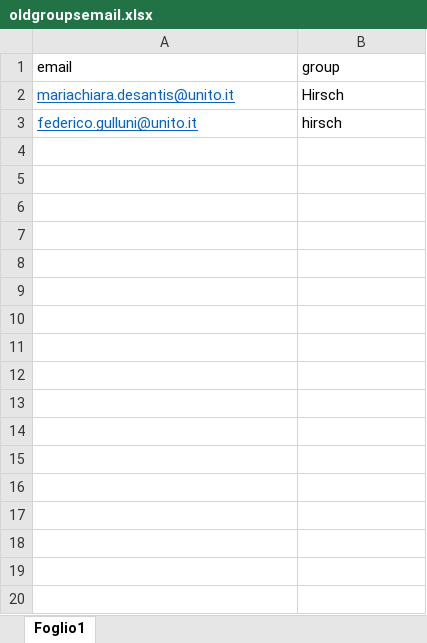
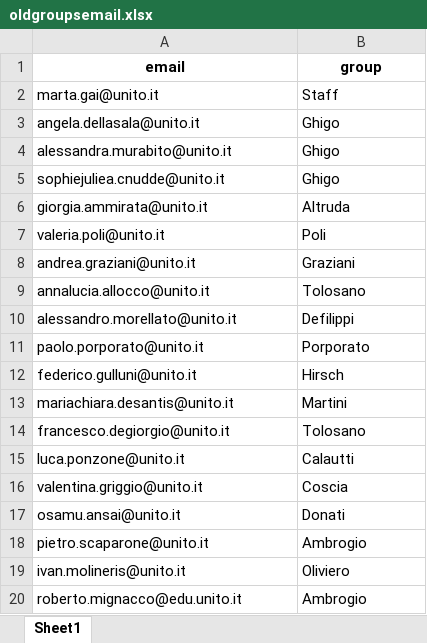
Before and after one commit to moxgreen/BookingMBC, an Excel workbook: server/oldgroupsemail.xlsx, sheet Sheet1, drawn as a sheet; only a part is shown; values as stored, in another font and other column widths than the file's, no borders; removed rows and columns are numbered as before the commit, all else as after; the diff covers the shown part only; the diff names each change by its address in the sheet, - before the commit and + after, or states it on an @@ line.

```diff
--- a/server/oldgroupsemail.xlsx (sheet Sheet1)
+++ b/server/oldgroupsemail.xlsx (sheet Sheet1)
-sheet tab: Foglio1
+sheet tab: Sheet1
@@ A1:B1 bold: off → on, alignment: left → center @@
-row 2: mariachiara.desantis@unito.it | Hirsch
+row 2: marta.gai@unito.it | Staff
+row 3: angela.dellasala@unito.it | Ghigo
+row 4: alessandra.murabito@unito.it | Ghigo
+row 5: sophiejuliea.cnudde@unito.it | Ghigo
+row 6: giorgia.ammirata@unito.it | Altruda
+row 7: valeria.poli@unito.it | Poli
+row 8: andrea.graziani@unito.it | Graziani
+row 9: annalucia.allocco@unito.it | Tolosano
+row 10: alessandro.morellato@unito.it | Defilippi
+row 11: paolo.porporato@unito.it | Porporato
@@ A12 underline: on → off, text colour: #0563C1 → black @@
-B12 (group): hirsch
+B12 (group): Hirsch
+row 13: mariachiara.desantis@unito.it | Martini
+row 14: francesco.degiorgio@unito.it | Tolosano
+row 15: luca.ponzone@unito.it | Calautti
+row 16: valentina.griggio@unito.it | Coscia
+row 17: osamu.ansai@unito.it | Donati
+row 18: pietro.scaparone@unito.it | Ambrogio
+row 19: ivan.molineris@unito.it | Oliviero
+row 20: roberto.mignacco@edu.unito.it | Ambrogio
```
Also changed, not shown: 82 added rows elsewhere in this sheet, 1 other file.
